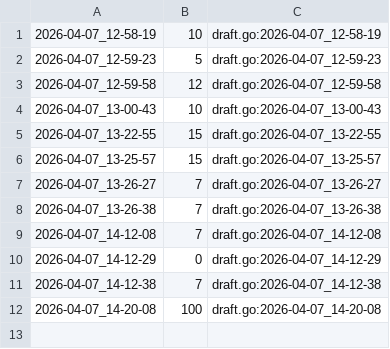
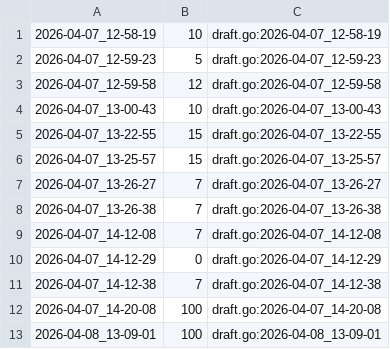
Before and after one commit to qxcode-course/ed-seg-bloco-a-Nycolas6002, a CSV file: .tko/track/ed@fib2/track.csv, drawn as a sheet.

```diff
--- a/.tko/track/ed@fib2/track.csv
+++ b/.tko/track/ed@fib2/track.csv
@@ -12 +12,2 @@
 2026-04-07_14-20-08,100,draft.go:2026-04-07_14-20-08
+2026-04-08_13-09-01,100,draft.go:2026-04-08_13-09-01
```
Also changed, not shown: .tko/track/ed@diagonal/track.csv, 30 other files.
